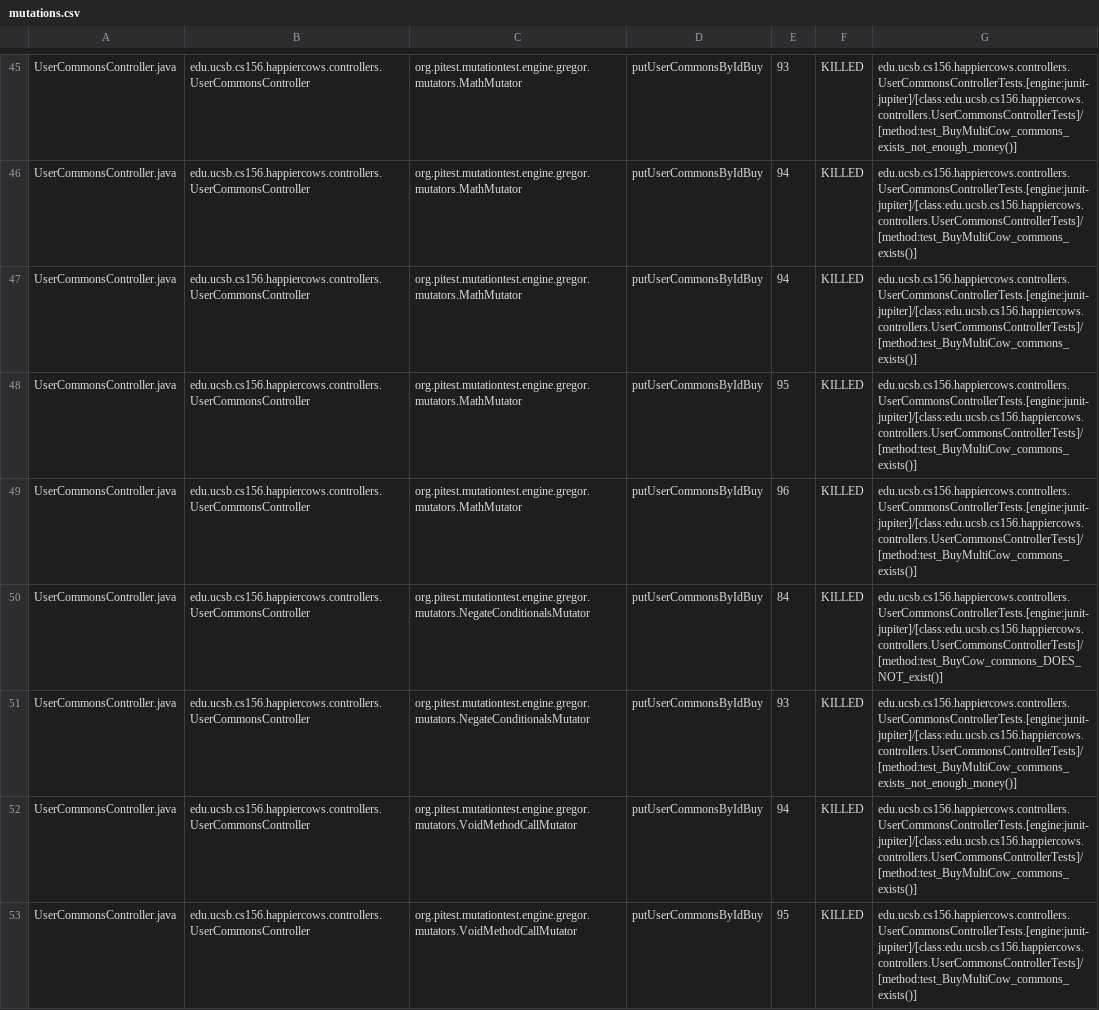
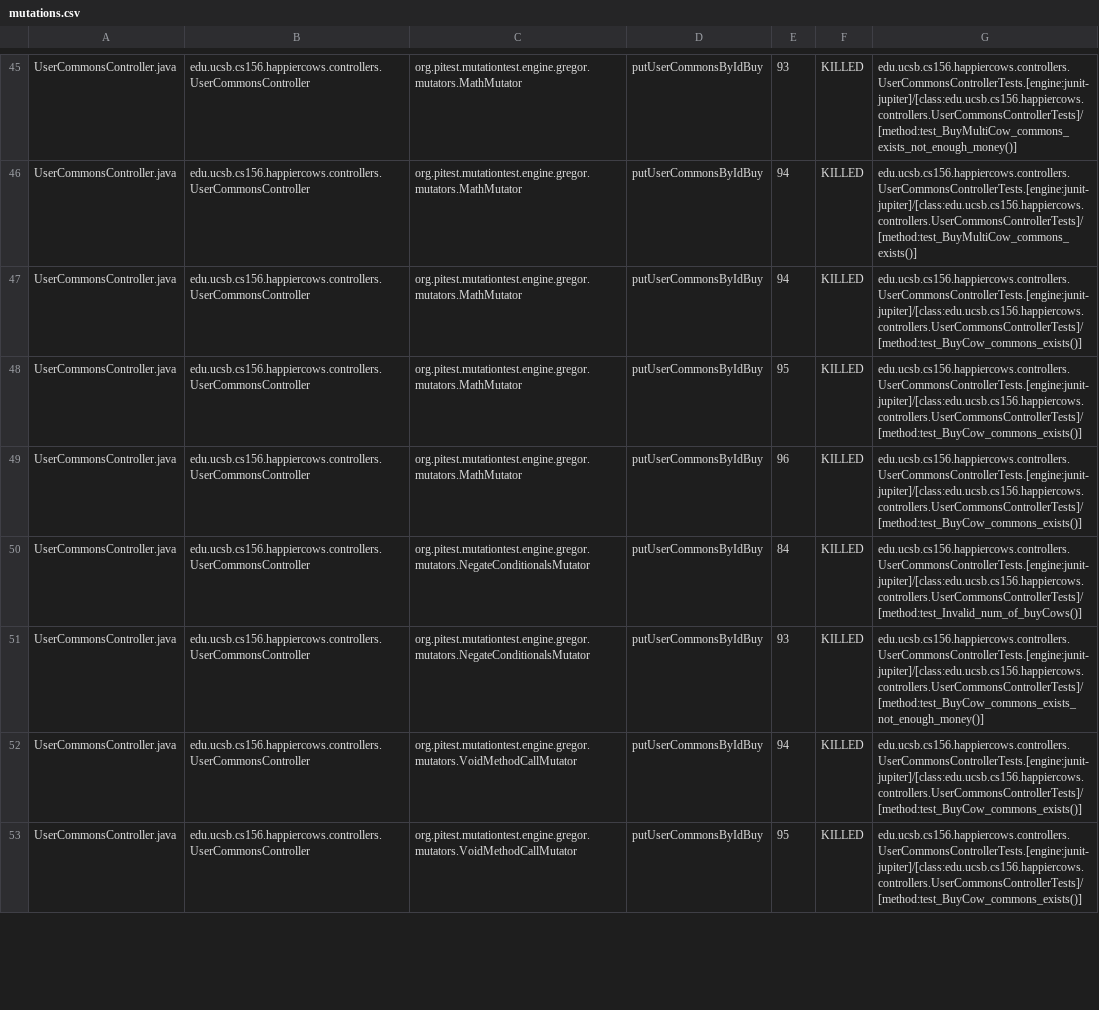
Before and after one commit to ucsb-cs156-s23/proj-happycows-s23-6pm-2, a CSV file: prs/40/pitest/mutations.csv, drawn as a sheet; only a part is shown, gaps mark what is left out; the diff covers the shown part only; the diff names each change by its address in the sheet, - before the commit and + after, or states it on an @@ line.

Commit message:
Deploying to gh-pages from @ ucsb-cs156-s23/proj-happycows-s23-6pm-2@56abb979fbd0e86c6e327f43b43522c65a6b5e5c 🚀

```diff
--- a/prs/40/pitest/mutations.csv
+++ b/prs/40/pitest/mutations.csv
-G47:G49: edu.ucsb.cs156.happiercows.controllers.UserCommonsControllerTests.[engine:junit-jupiter]/[class:edu.ucsb.cs156.happiercows.controllers.UserCommonsControllerTests]/[method:test_BuyMultiCow_commons_exists()]
+G47:G49: edu.ucsb.cs156.happiercows.controllers.UserCommonsControllerTests.[engine:junit-jupiter]/[class:edu.ucsb.cs156.happiercows.controllers.UserCommonsControllerTests]/[method:test_BuyCow_commons_exists()]
-G50: edu.ucsb.cs156.happiercows.controllers.UserCommonsControllerTests.[engine:junit-jupiter]/[class:edu.ucsb.cs156.happiercows.controllers.UserCommonsControllerTests]/[method:test_BuyCow_commons_DOES_NOT_exist()]
+G50: edu.ucsb.cs156.happiercows.controllers.UserCommonsControllerTests.[engine:junit-jupiter]/[class:edu.ucsb.cs156.happiercows.controllers.UserCommonsControllerTests]/[method:test_Invalid_num_of_buyCows()]
-G51: edu.ucsb.cs156.happiercows.controllers.UserCommonsControllerTests.[engine:junit-jupiter]/[class:edu.ucsb.cs156.happiercows.controllers.UserCommonsControllerTests]/[method:test_BuyMultiCow_commons_exists_not_enough_money()]
+G51: edu.ucsb.cs156.happiercows.controllers.UserCommonsControllerTests.[engine:junit-jupiter]/[class:edu.ucsb.cs156.happiercows.controllers.UserCommonsControllerTests]/[method:test_BuyCow_commons_exists_not_enough_money()]
-G52:G53: edu.ucsb.cs156.happiercows.controllers.UserCommonsControllerTests.[engine:junit-jupiter]/[class:edu.ucsb.cs156.happiercows.controllers.UserCommonsControllerTests]/[method:test_BuyMultiCow_commons_exists()]
+G52:G53: edu.ucsb.cs156.happiercows.controllers.UserCommonsControllerTests.[engine:junit-jupiter]/[class:edu.ucsb.cs156.happiercows.controllers.UserCommonsControllerTests]/[method:test_BuyCow_commons_exists()]
```
Also changed, not shown: 28 edited cells elsewhere in this file, 22 other files.
